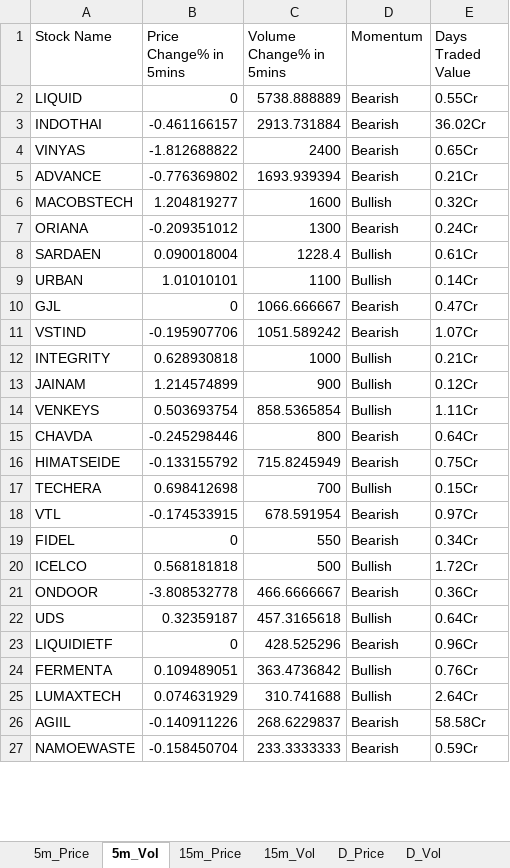
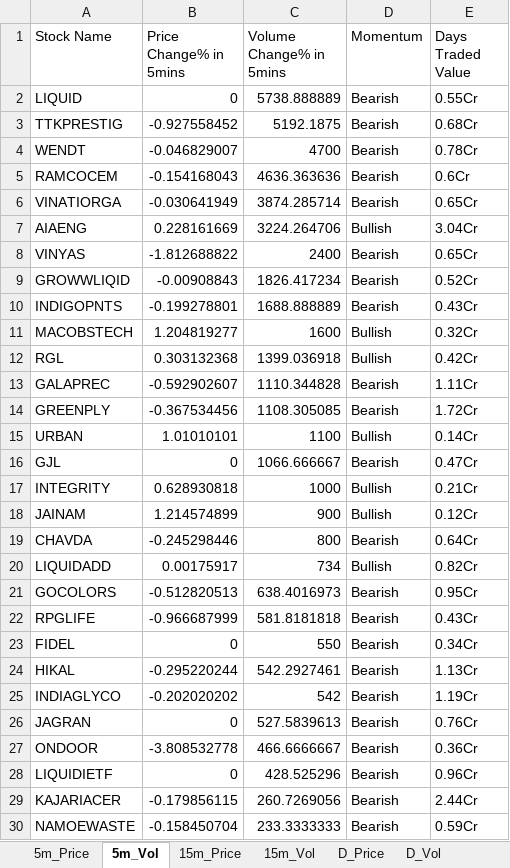
Before and after one commit to srbsharma92/priceAction2, an Excel workbook: data/live_data.xlsx, sheet 5m_Vol, drawn as a sheet; only a part is shown; values as stored, in another font and other column widths than the file's, no borders; removed rows and columns are numbered as before the commit, all else as after; the diff covers the shown part only; the diff names each change by its address in the sheet, - before the commit and + after, or states it on an @@ line.

```diff
--- a/data/live_data.xlsx (sheet 5m_Vol)
+++ b/data/live_data.xlsx (sheet 5m_Vol)
-row 3: INDOTHAI | -0.461166157 | 2913.731884 | Bearish | 36.02Cr
+row 3: TTKPRESTIG | -0.927558452 | 5192.1875 | Bearish | 0.68Cr
+row 4: WENDT | -0.046829007 | 4700 | Bearish | 0.78Cr
+row 5: RAMCOCEM | -0.154168043 | 4636.363636 | Bearish | 0.6Cr
+row 6: VINATIORGA | -0.030641949 | 3874.285714 | Bearish | 0.65Cr
+row 7: AIAENG | 0.228161669 | 3224.264706 | Bullish | 3.04Cr
-row 5: ADVANCE | -0.776369802 | 1693.939394 | Bearish | 0.21Cr
+row 9: GROWWLIQID | -0.00908843 | 1826.417234 | Bearish | 0.52Cr
+row 10: INDIGOPNTS | -0.199278801 | 1688.888889 | Bearish | 0.43Cr
-row 7: ORIANA | -0.209351012 | 1300 | Bearish | 0.24Cr
-row 8: SARDAEN | 0.090018004 | 1228.4 | Bullish | 0.61Cr
+row 12: RGL | 0.303132368 | 1399.036918 | Bullish | 0.42Cr
+row 13: GALAPREC | -0.592902607 | 1110.344828 | Bearish | 1.11Cr
+row 14: GREENPLY | -0.367534456 | 1108.305085 | Bearish | 1.72Cr
-row 11: VSTIND | -0.195907706 | 1051.589242 | Bearish | 1.07Cr
-row 14: VENKEYS | 0.503693754 | 858.5365854 | Bullish | 1.11Cr
-row 16: HIMATSEIDE | -0.133155792 | 715.8245949 | Bearish | 0.75Cr
-row 17: TECHERA | 0.698412698 | 700 | Bullish | 0.15Cr
-row 18: VTL | -0.174533915 | 678.591954 | Bearish | 0.97Cr
+row 20: LIQUIDADD | 0.00175917 | 734 | Bullish | 0.82Cr
+row 21: GOCOLORS | -0.512820513 | 638.4016973 | Bearish | 0.95Cr
+row 22: RPGLIFE | -0.966687999 | 581.8181818 | Bearish | 0.43Cr
-row 20: ICELCO | 0.568181818 | 500 | Bullish | 1.72Cr
+row 24: HIKAL | -0.295220244 | 542.2927461 | Bearish | 1.13Cr
+row 25: INDIAGLYCO | -0.202020202 | 542 | Bearish | 1.19Cr
+row 26: JAGRAN | 0 | 527.5839613 | Bearish | 0.76Cr
-row 22: UDS | 0.32359187 | 457.3165618 | Bullish | 0.64Cr
-row 24: FERMENTA | 0.109489051 | 363.4736842 | Bullish | 0.76Cr
-row 25: LUMAXTECH | 0.074631929 | 310.741688 | Bullish | 2.64Cr
-row 26: AGIIL | -0.140911226 | 268.6229837 | Bearish | 58.58Cr
+row 29: KAJARIACER | -0.179856115 | 260.7269056 | Bearish | 2.44Cr
```
Also changed, not shown: 4 added rows and 4 removed rows elsewhere in this sheet, sheet D_Price, sheet 15m_Price, sheet D_Vol, sheet 15m_Vol, sheet 5m_Price, sheet Opening, 1 more sheet.
